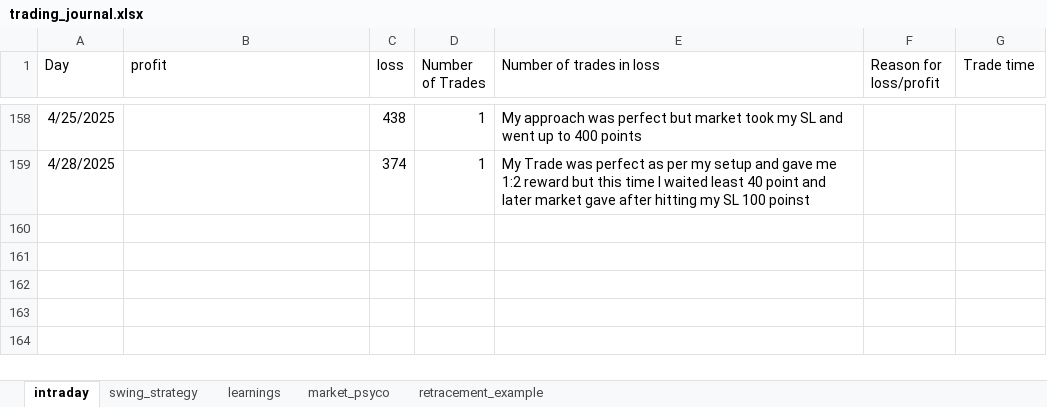
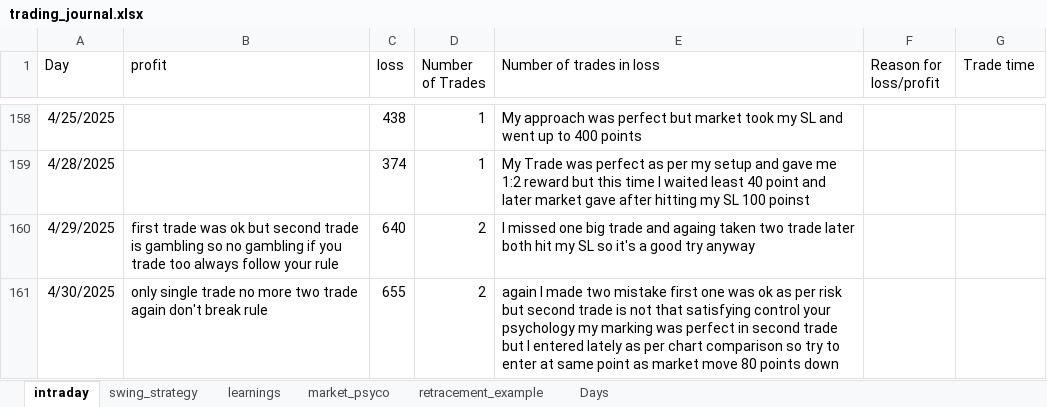
Before and after one commit to bikennepal/journel, an Excel workbook: trading_journal.xlsx, sheet intraday, drawn as a sheet; only a part is shown, gaps mark what is left out; values as stored, in another font and other column widths than the file's, no borders; the diff names each change by its address in the sheet, - before the commit and + after, or states it on an @@ line.

```diff
--- a/trading_journal.xlsx (sheet intraday)
+++ b/trading_journal.xlsx (sheet intraday)
+sheet tab: Days
+row 160: 4/29/2025 | first trade was ok but second trade is gambling so no gambling if you trade too always follow your rule | 640 | 2 | I missed one big trade and againg taken two trade later both hit my SL so it's a good try anyway
+row 161: 4/30/2025 | only single trade no more two trade again don't break rule | 655 | 2 | again I made two mistake first one was ok as per risk but second trade is not that satisfying control your psychology my marking was perfect in second trade but I entered lately as per chart comparison so try to enter at same point as market move 80 points down
```
